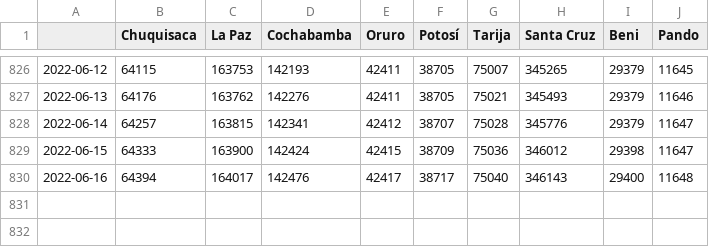
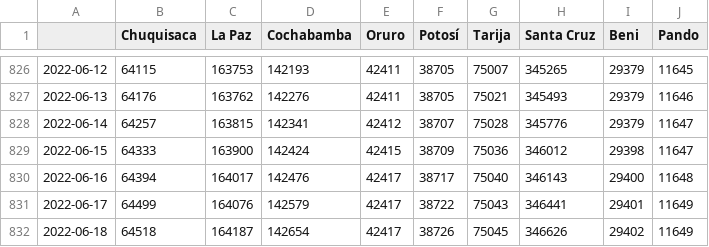
Before and after one commit to sociedatos/covid19-bo-casos_por_departamento, a CSV file: confirmados_acumulados.csv, drawn as a sheet; only a part is shown, gaps mark what is left out.

```diff
--- a/confirmados_acumulados.csv
+++ b/confirmados_acumulados.csv
@@ -830 +830,3 @@
 2022-06-16,64394,164017,142476,42417,38717,75040,346143,29400,11648
+2022-06-17,64499,164076,142579,42417,38722,75043,346441,29401,11649
+2022-06-18,64518,164187,142654,42417,38726,75045,346626,29402,11649
```
Also changed, not shown: activos_acumulados.csv, confirmados_diarios.csv, 4 other files.
